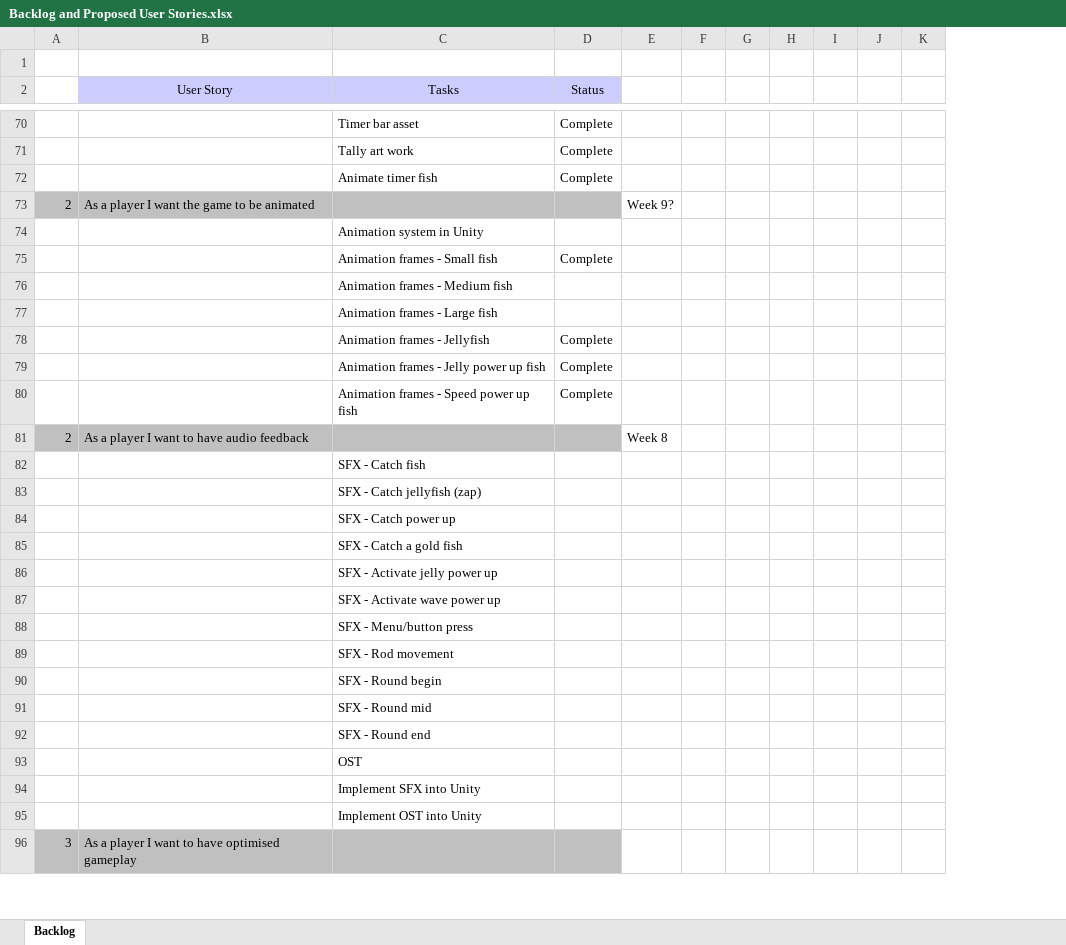
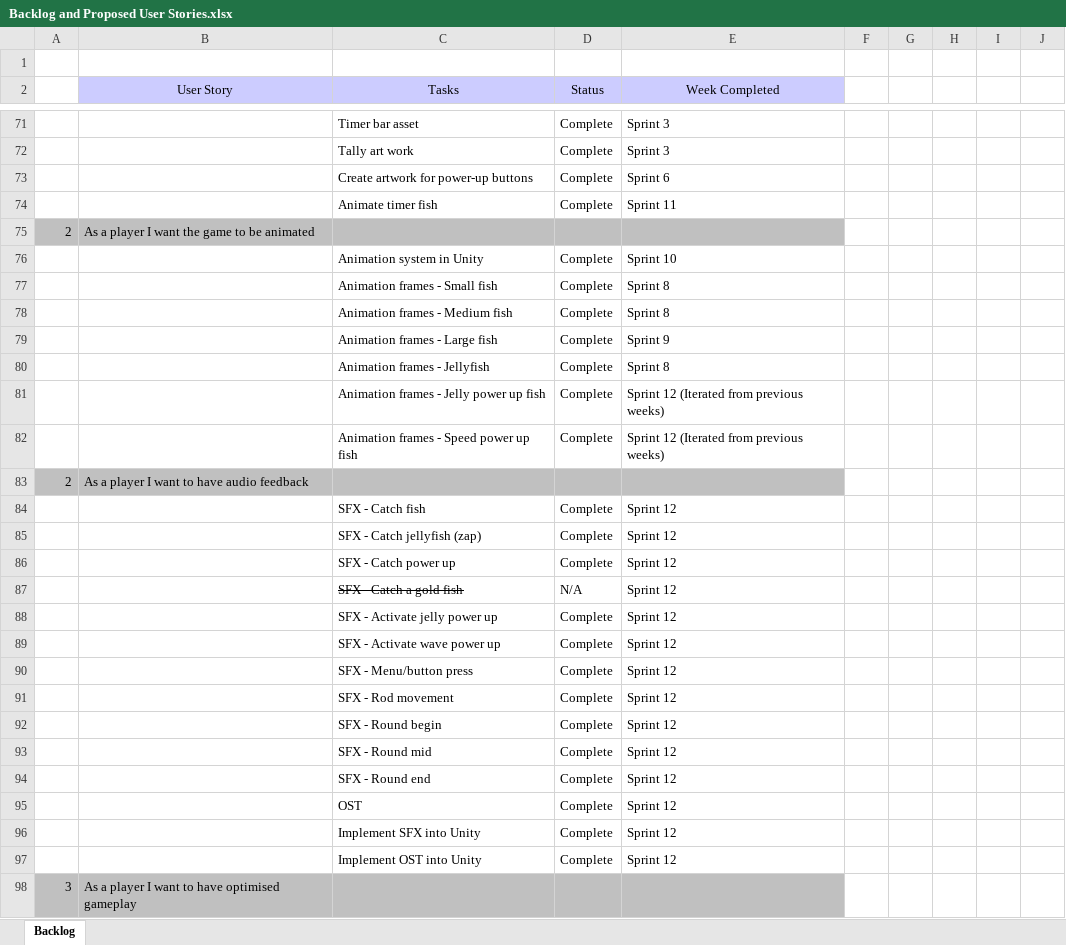
Before and after one commit to UoSGroupProjects1718/mgp-mgp-group-13, an Excel workbook: Management/Backlog and Proposed User Stories.xlsx, sheet Backlog, drawn as a sheet; only a part is shown, gaps mark what is left out; values as stored, in another font and other column widths than the file's, no borders; removed rows and columns are numbered as before the commit, all else as after; the diff covers the shown part only; the diff names each change by its address in the sheet, - before the commit and + after, or states it on an @@ line.

Commit message:
Updated backlog documentation

```diff
--- a/Management/Backlog and Proposed User Stories.xlsx (sheet Backlog)
+++ b/Management/Backlog and Proposed User Stories.xlsx (sheet Backlog)
-column E, rows 73-81: Week 9? |  |  |  |  |  |  |  | Week 8
+column E (Week Completed), rows 71-72: Sprint 3 | Sprint 3; rows 74-97: Sprint 11 |  | Sprint 10 | Sprint 8 | Sprint 8 | Sprint 9 | Sprint 8 | Sprint 12 (Iterated from previous weeks) | Sprint 12 (Iterated from previous weeks) |  | Sprint 12 | Sprint 12 | Sprint 12 | Sprint 12 | Sprint 12 | Sprint 12 | Sprint 12 | Sprint 12 | Sprint 12 | Sprint 12 | Sprint 12 | Sprint 12 | Sprint 12 | Sprint 12
-column K, empty
+row 73:  |  | Create artwork for power-up buttons | Complete | Sprint 6
-D76 (Status): (empty)
+D76 (Status): Complete
-D78:D79 (Status): (empty)
+D78:D79 (Status): Complete
-D84:D86 (Status): (empty)
+D84:D86 (Status): Complete
-C87 strikethrough: off
+C87 strikethrough: on
-D87 (Status): (empty)
+D87 (Status): N/A
-D88:D97 (Status): (empty)
+D88:D97 (Status): Complete
```
Also changed, not shown: 1 added row, 25 edited cells and cell formats elsewhere in this sheet.
